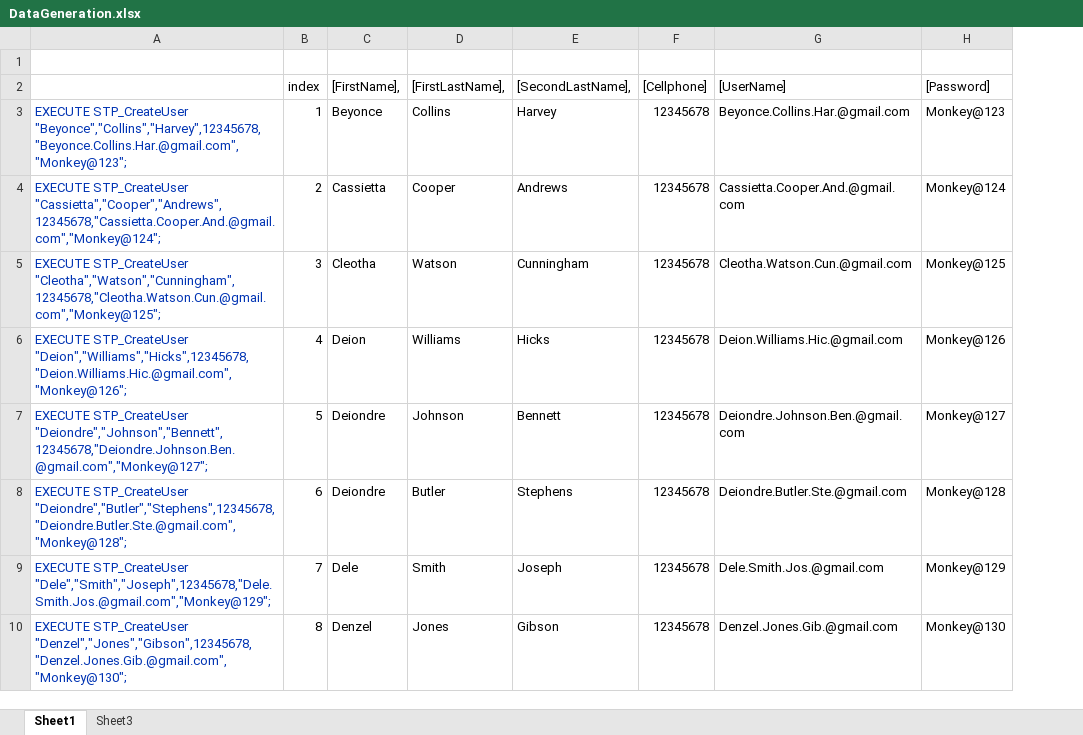
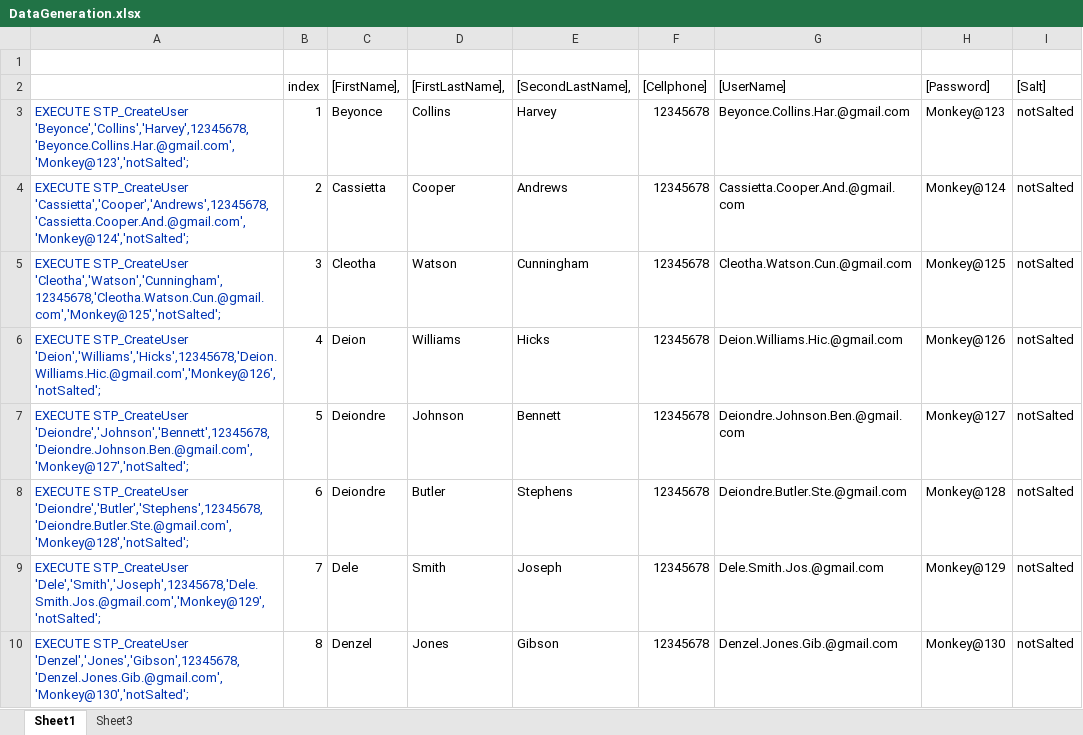
Before and after one commit to Guilderm/SC-601-PF-SugarMonkey, an Excel workbook: DataGeneration.xlsx, sheet Sheet1, drawn as a sheet; only a part is shown; values as stored, in another font and other column widths than the file's, no borders; removed rows and columns are numbered as before the commit, all else as after; the diff names each change by its address in the sheet, - before the commit and + after, or states it on an @@ line.

```diff
--- a/DataGeneration.xlsx (sheet Sheet1)
+++ b/DataGeneration.xlsx (sheet Sheet1)
-column A, rows 3-10: EXECUTE STP_CreateUser "Beyonce","Collins","Harvey",12345678,"Beyonce.Collins.Har.@gmail.com","Monkey@123"; | EXECUTE STP_CreateUser "Cassietta","Cooper","Andrews",12345678,"Cassietta.Cooper.And.@gmail.com","Monkey@124"; | EXECUTE STP_CreateUser "Cleotha","Watson","Cunningham",12345678,"Cleotha.Watson.Cun.@gmail.com","Monkey@125"; | EXECUTE STP_CreateUser "Deion","Williams","Hicks",12345678,"Deion.Williams.Hic.@gmail.com","Monkey@126"; | EXECUTE STP_CreateUser "Deiondre","Johnson","Bennett",12345678,"Deiondre.Johnson.Ben.@gmail.com","Monkey@127"; | EXECUTE STP_CreateUser "Deiondre","Butler","Stephens",12345678,"Deiondre.Butler.Ste.@gmail.com","Monkey@128"; | EXECUTE STP_CreateUser "Dele","Smith","Joseph",12345678,"Dele.Smith.Jos.@gmail.com","Monkey@129"; | EXECUTE STP_CreateUser "Denzel","Jones","Gibson",12345678,"Denzel.Jones.Gib.@gmail.com","Monkey@130";
+column A, rows 3-10: EXECUTE STP_CreateUser 'Beyonce','Collins','Harvey',12345678,'Beyonce.Collins.Har.@gmail.com','Monkey@123','notSalted'; | EXECUTE STP_CreateUser 'Cassietta','Cooper','Andrews',12345678,'Cassietta.Cooper.And.@gmail.com','Monkey@124','notSalted'; | EXECUTE STP_CreateUser 'Cleotha','Watson','Cunningham',12345678,'Cleotha.Watson.Cun.@gmail.com','Monkey@125','notSalted'; | EXECUTE STP_CreateUser 'Deion','Williams','Hicks',12345678,'Deion.Williams.Hic.@gmail.com','Monkey@126','notSalted'; | EXECUTE STP_CreateUser 'Deiondre','Johnson','Bennett',12345678,'Deiondre.Johnson.Ben.@gmail.com','Monkey@127','notSalted'; | EXECUTE STP_CreateUser 'Deiondre','Butler','Stephens',12345678,'Deiondre.Butler.Ste.@gmail.com','Monkey@128','notSalted'; | EXECUTE STP_CreateUser 'Dele','Smith','Joseph',12345678,'Dele.Smith.Jos.@gmail.com','Monkey@129','notSalted'; | EXECUTE STP_CreateUser 'Denzel','Jones','Gibson',12345678,'Denzel.Jones.Gib.@gmail.com','Monkey@130','notSalted';
+column I ([Salt]), rows 3-10: all notSalted
```
Also changed, not shown: 23 other files.
